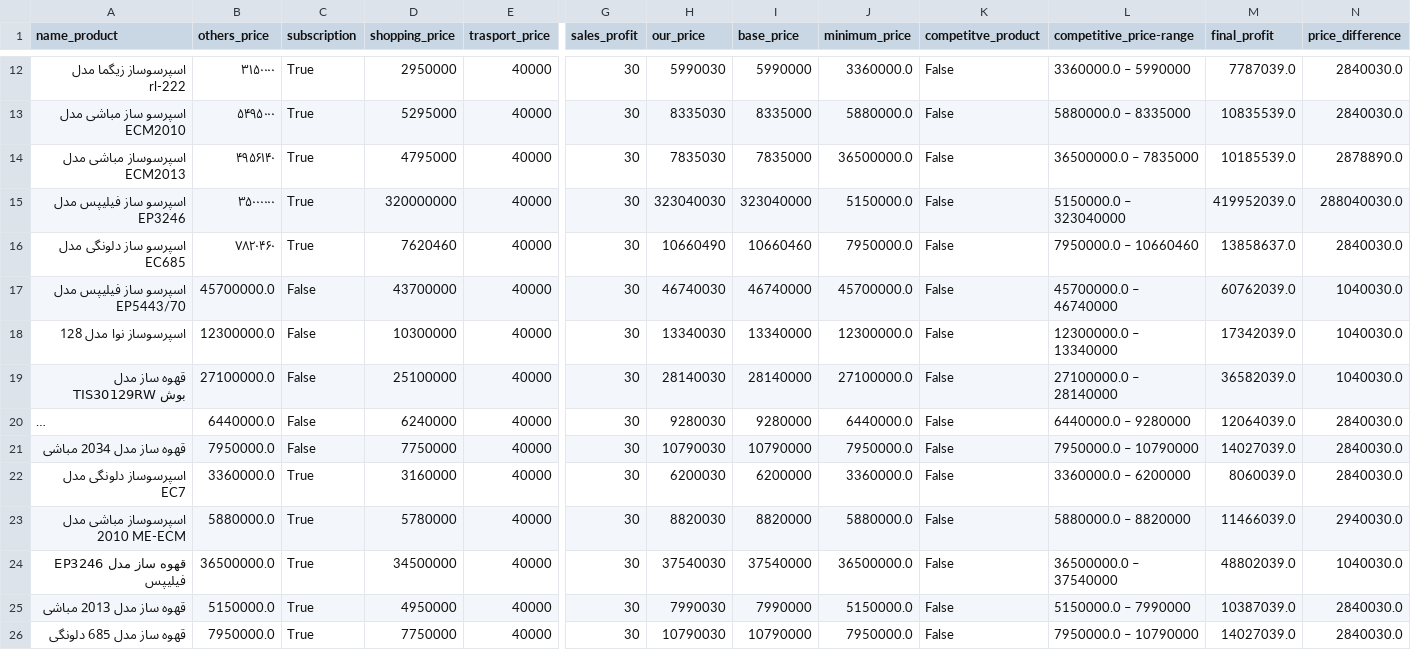
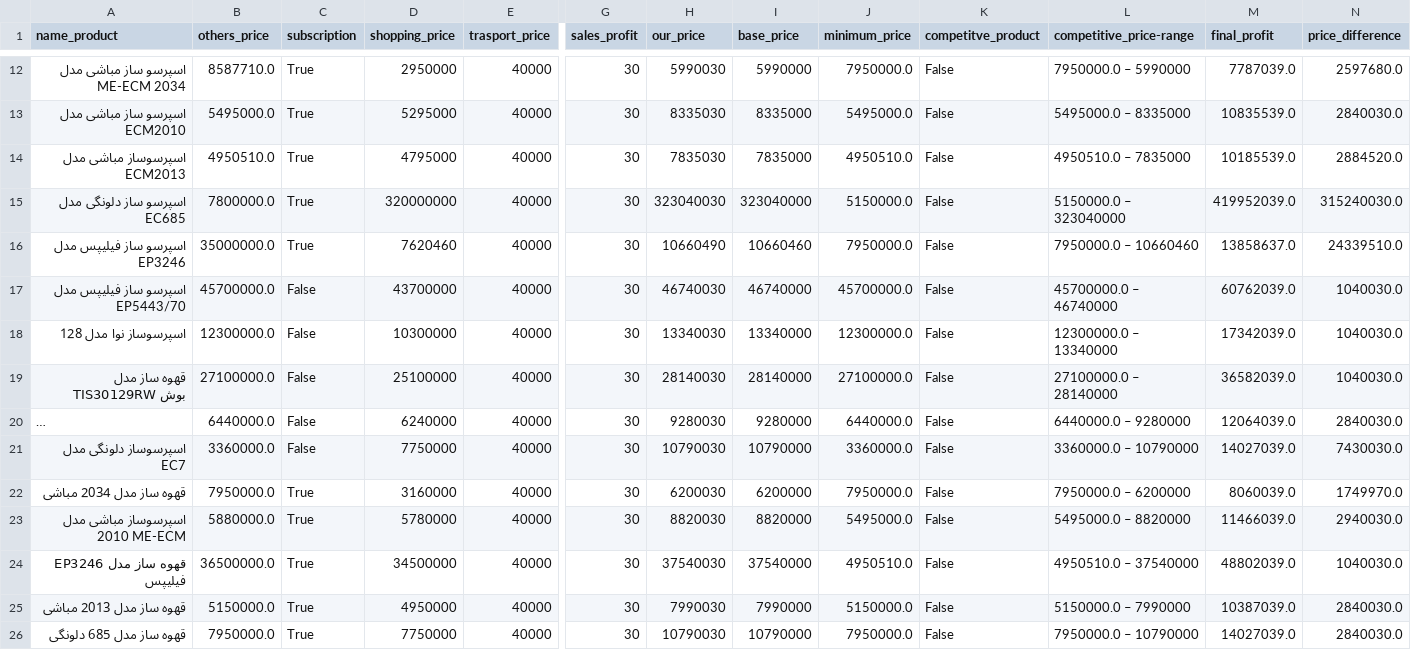
Before and after one commit to Mahdias1383/unique_system, a CSV file: final_data.csv, drawn as a sheet; only a part is shown, gaps mark what is left out; long unchanged cells end in …; removed rows and columns are numbered as before the commit, all else as after; rows hold the shown columns only; the diff covers the shown part only; the diff names each change by its address in the sheet, - before the commit and + after, or states it on an @@ line.

Commit message:
added last data's to the repository

```diff
--- a/final_data.csv
+++ b/final_data.csv
-A12 (name_product): اسپرسوساز زیگما مدل rl-222
+A12 (name_product): اسپرسو ساز مباشی مدل ME-ECM 2034
-B12 (others_price): ۳۱۵۰۰۰۰
+B12 (others_price): 8587710.0
-J12 (minimum_price): 3360000.0
+J12 (minimum_price): 7950000.0
-L12 (competitive_price-range): 3360000.0 – 5990000
+L12 (competitive_price-range): 7950000.0 – 5990000
-N12 (price_difference): 2840030.0
+N12 (price_difference): 2597680.0
-B13 (others_price): ۵۴۹۵۰۰۰
+B13 (others_price): 5495000.0
-J13 (minimum_price): 5880000.0
+J13 (minimum_price): 5495000.0
-L13 (competitive_price-range): 5880000.0 – 8335000
+L13 (competitive_price-range): 5495000.0 – 8335000
-B14 (others_price): ۴۹۵۶۱۴۰
+B14 (others_price): 4950510.0
-J14 (minimum_price): 36500000.0
+J14 (minimum_price): 4950510.0
-L14 (competitive_price-range): 36500000.0 – 7835000
+L14 (competitive_price-range): 4950510.0 – 7835000
-N14 (price_difference): 2878890.0
+N14 (price_difference): 2884520.0
-A15 (name_product): اسپرسو ساز فیلیپس مدل EP3246
+A15 (name_product): اسپرسو ساز دلونگی مدل EC685
-B15 (others_price): ۳۵۰۰۰۰۰۰
+B15 (others_price): 7800000.0
-N15 (price_difference): 288040030.0
+N15 (price_difference): 315240030.0
-A16 (name_product): اسپرسو ساز دلونگی مدل EC685
+A16 (name_product): اسپرسو ساز فیلیپس مدل EP3246
-B16 (others_price): ۷۸۲۰۴۶۰
+B16 (others_price): 35000000.0
-N16 (price_difference): 2840030.0
+N16 (price_difference): 24339510.0
-row 21: قهوه ساز مدل 2034 مباشی | 7950000.0 | False | 7750000 | 40000 | 30 | 10790030 | 10790000 | 7950000.0 | False | 7950000.0 – 10790000 | 14027039.0 | 2840030.0
-C21 (subscription): True
+C21 (subscription): False
-D21 (shopping_price): 3160000
+D21 (shopping_price): 7750000
-H21 (our_price): 6200030
+H21 (our_price): 10790030
-I21 (base_price): 6200000
+I21 (base_price): 10790000
-L21 (competitive_price-range): 3360000.0 – 6200000
+L21 (competitive_price-range): 3360000.0 – 10790000
-M21 (final_profit): 8060039.0
+M21 (final_profit): 14027039.0
-N21 (price_difference): 2840030.0
+N21 (price_difference): 7430030.0
+row 22: قهوه ساز مدل 2034 مباشی | 7950000.0 | True | 3160000 | 40000 | 30 | 6200030 | 6200000 | 7950000.0 | False | 7950000.0 – 6200000 | 8060039.0 | 1749970.0
-J23 (minimum_price): 5880000.0
+J23 (minimum_price): 5495000.0
-L23 (competitive_price-range): 5880000.0 – 8820000
+L23 (competitive_price-range): 5495000.0 – 8820000
-J24 (minimum_price): 36500000.0
+J24 (minimum_price): 4950510.0
-L24 (competitive_price-range): 36500000.0 – 37540000
+L24 (competitive_price-range): 4950510.0 – 37540000
```
Also changed, not shown: 1 added row, 1 removed row and 41 edited cells elsewhere in this file, amazon.csv, df_combined.csv, 7 other files.
